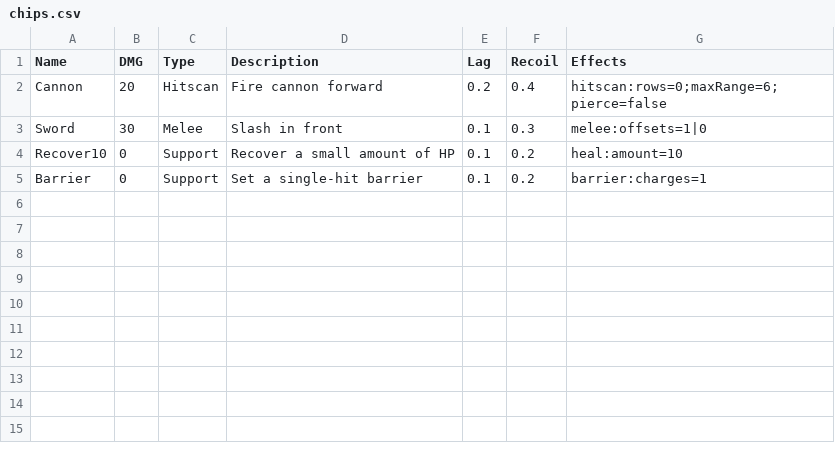
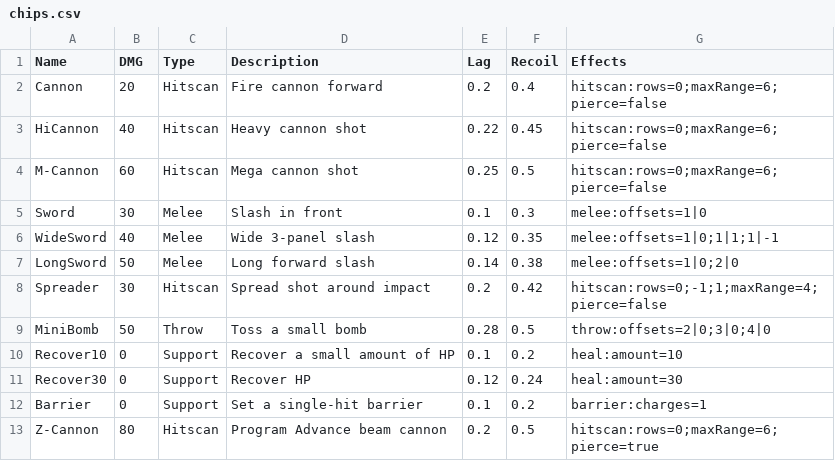
Before and after one commit to moderndelta137/IdleNetwork, a CSV file: src/features/chips/data/chips.csv, drawn as a sheet.

Commit message:
Expand stock with BN chips and catalog support

```diff
--- a/src/features/chips/data/chips.csv
+++ b/src/features/chips/data/chips.csv
@@ -2,4 +2,12 @@ Name,DMG,Type,Description,Lag,Recoil,Effects
 Cannon,20,Hitscan,Fire cannon forward,0.2,0.4,hitscan:rows=0;maxRange=6;pierce=false
+HiCannon,40,Hitscan,Heavy cannon shot,0.22,0.45,hitscan:rows=0;maxRange=6;pierce=false
+M-Cannon,60,Hitscan,Mega cannon shot,0.25,0.5,hitscan:rows=0;maxRange=6;pierce=false
 Sword,30,Melee,Slash in front,0.1,0.3,melee:offsets=1|0
+WideSword,40,Melee,Wide 3-panel slash,0.12,0.35,melee:offsets=1|0;1|1;1|-1
+LongSword,50,Melee,Long forward slash,0.14,0.38,melee:offsets=1|0;2|0
+Spreader,30,Hitscan,Spread shot around impact,0.2,0.42,hitscan:rows=0;-1;1;maxRange=4;pierce=false
+MiniBomb,50,Throw,Toss a small bomb,0.28,0.5,throw:offsets=2|0;3|0;4|0
 Recover10,0,Support,Recover a small amount of HP,0.1,0.2,heal:amount=10
+Recover30,0,Support,Recover HP,0.12,0.24,heal:amount=30
 Barrier,0,Support,Set a single-hit barrier,0.1,0.2,barrier:charges=1
+Z-Cannon,80,Hitscan,Program Advance beam cannon,0.2,0.5,hitscan:rows=0;maxRange=6;pierce=true
```
Also changed, not shown: 7 other files.
